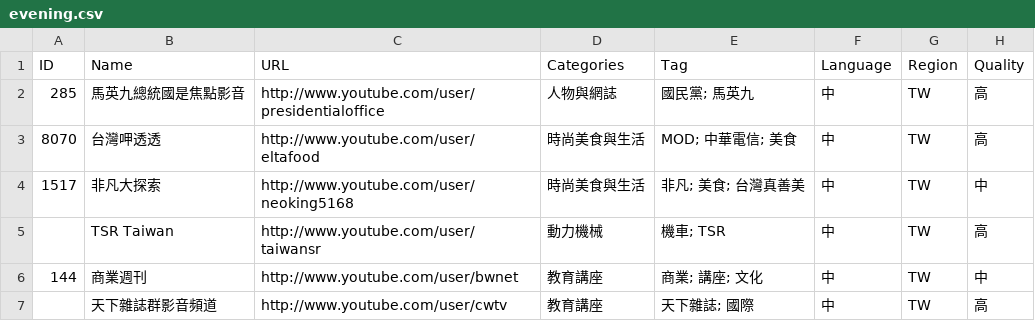
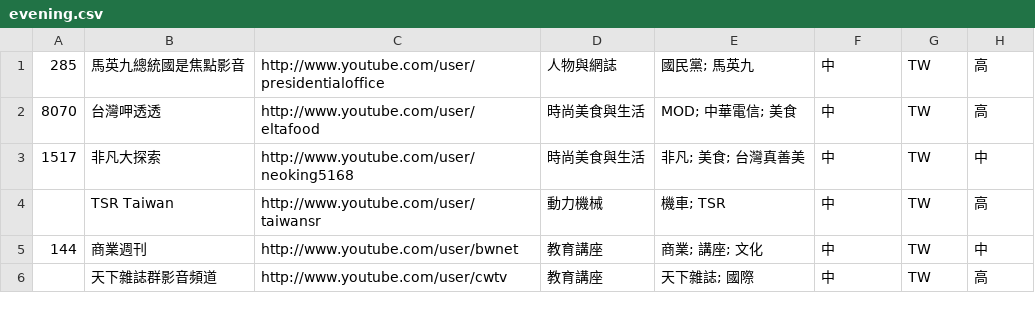
Before and after one commit to 9X9NETWORK/nncloudtv-3.0, a CSV file: installer/migration/v4/data/evening.csv, drawn as a sheet; only a part is shown.

```diff
--- a/installer/migration/v4/data/evening.csv
+++ b/installer/migration/v4/data/evening.csv
@@ -1,2 +1 @@
-ID,Name,URL,Categories, Tag,Language,Region,Quality
 285,馬英九總統國是焦點影音,http://www.youtube.com/user/presidentialoffice,人物與網誌,國民黨; 馬英九,中,TW,高
```
Also changed, not shown: installer/migration/v4/data/latenight.csv, installer/migration/v4/data/morning.csv, 5 other files.
